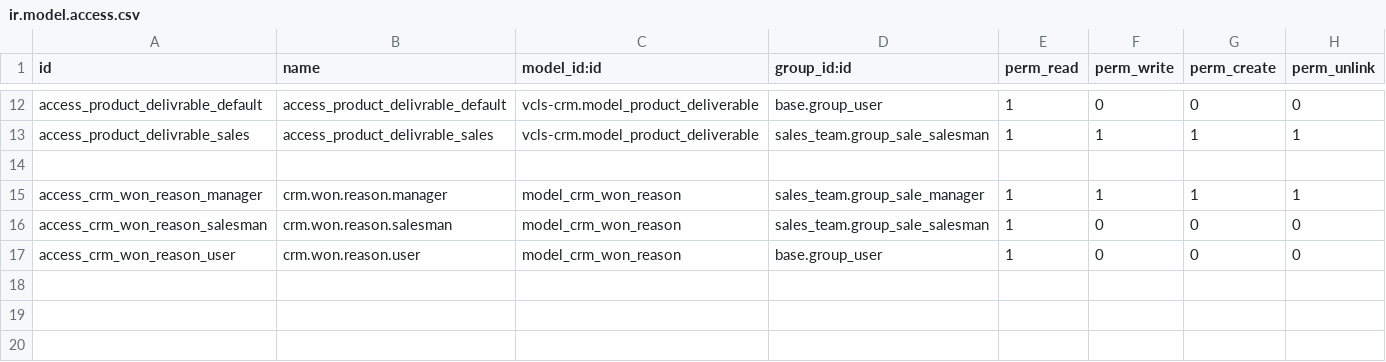
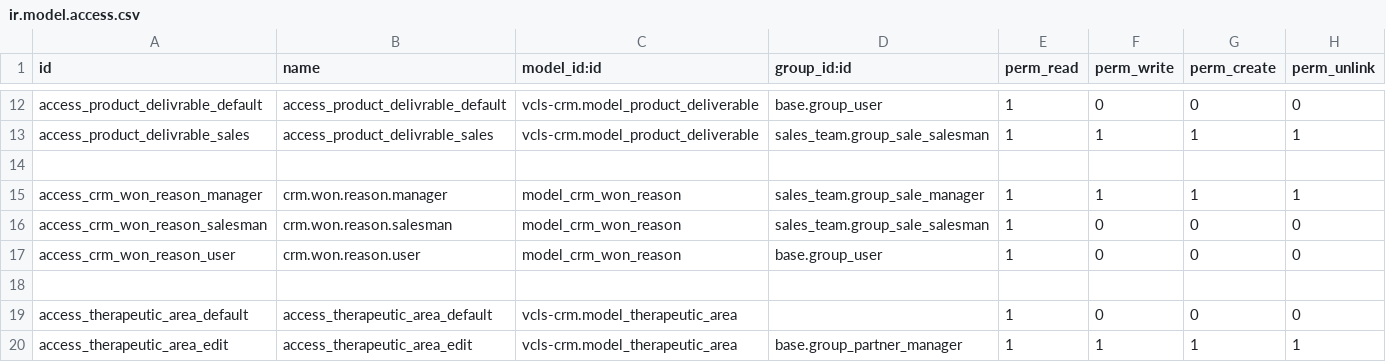
Before and after one commit to suningwz/odoo-vcls-module, a CSV file: vcls-crm/security/ir.model.access.csv, drawn as a sheet; only a part is shown, gaps mark what is left out; the diff names each change by its address in the sheet, - before the commit and + after, or states it on an @@ line.

```diff
--- a/vcls-crm/security/ir.model.access.csv
+++ b/vcls-crm/security/ir.model.access.csv
+row 18: (empty)
+row 19: access_therapeutic_area_default | access_therapeutic_area_default | vcls-crm.model_therapeutic_area |  | 1 | 0 | 0 | 0
+row 20: access_therapeutic_area_edit | access_therapeutic_area_edit | vcls-crm.model_therapeutic_area | base.group_partner_manager | 1 | 1 | 1 | 1
```
Also changed, not shown: 14 other files.
